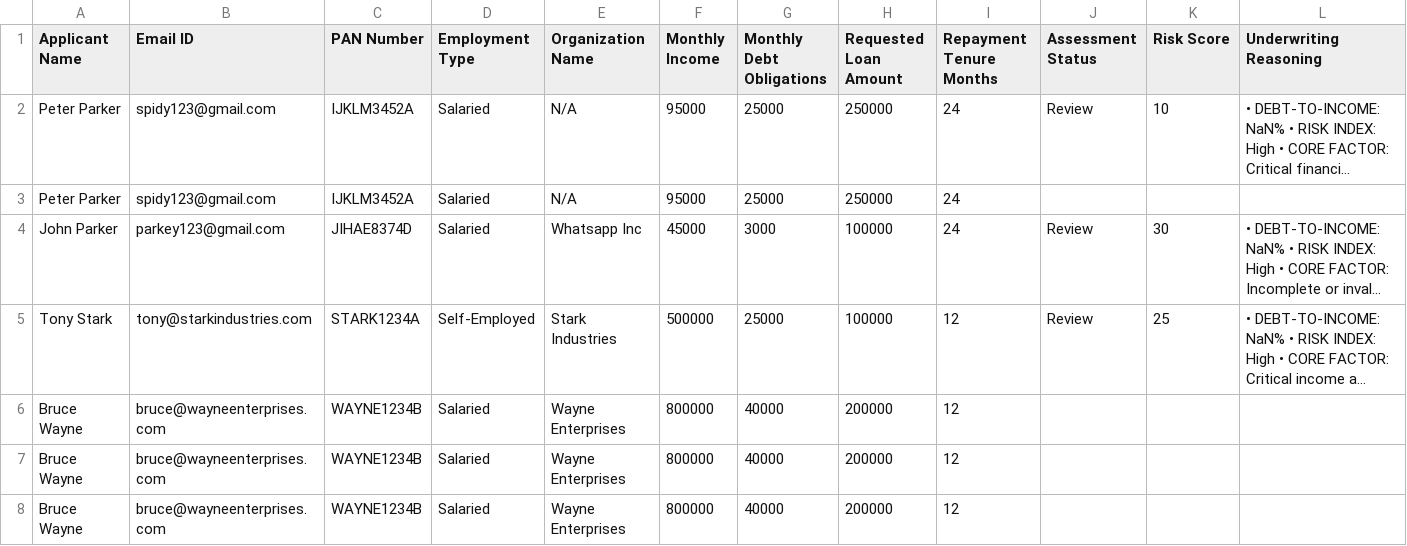
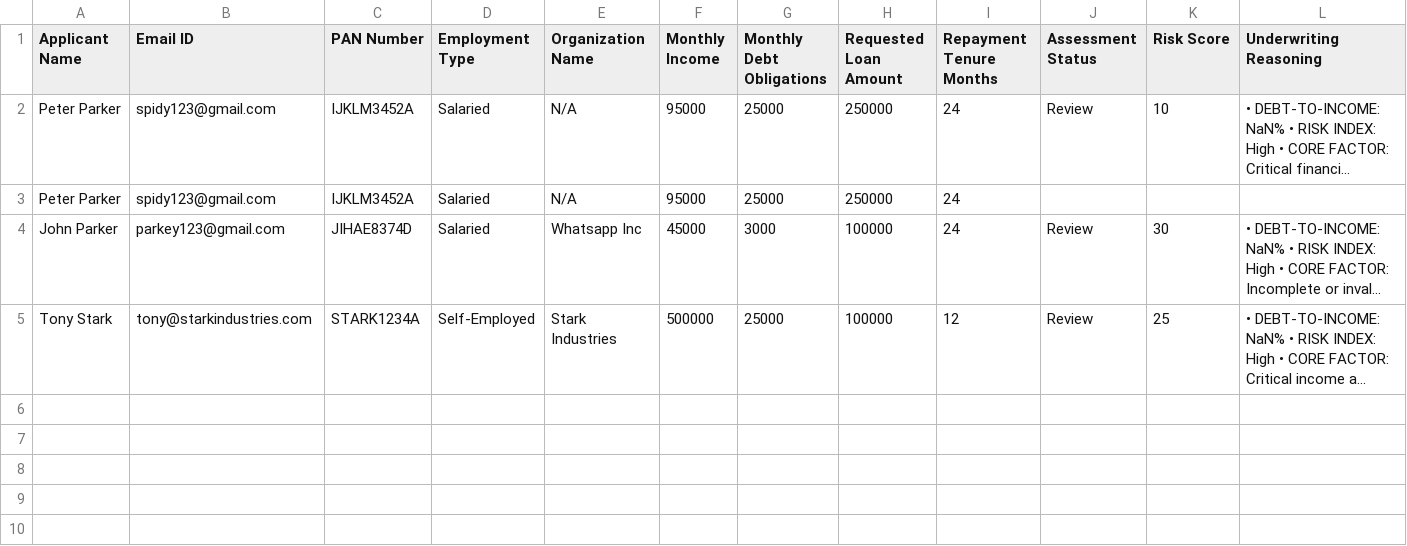
Before and after one commit to roshan-22-web/CrediFlow, a CSV file: audit_trail.csv, drawn as a sheet; long unchanged cells end in …; the diff names each change by its address in the sheet, - before the commit and + after, or states it on an @@ line.

Commit message:
Clean up audit_trail.csv by removing duplicates
Removed duplicate entries and ensured proper formatting.

```diff
--- a/audit_trail.csv
+++ b/audit_trail.csv
-row 6: Bruce Wayne | bruce@wayneenterprises.com | WAYNE1234B | Salaried | Wayne Enterprises | 800000 | 40000 | 200000 | 12
-row 7: Bruce Wayne | bruce@wayneenterprises.com | WAYNE1234B | Salaried | Wayne Enterprises | 800000 | 40000 | 200000 | 12
-row 8: Bruce Wayne | bruce@wayneenterprises.com | WAYNE1234B | Salaried | Wayne Enterprises | 800000 | 40000 | 200000 | 12
```
